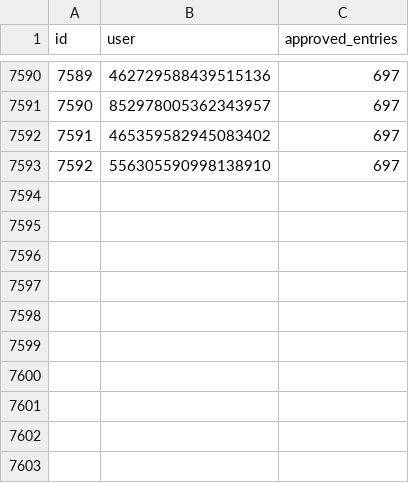
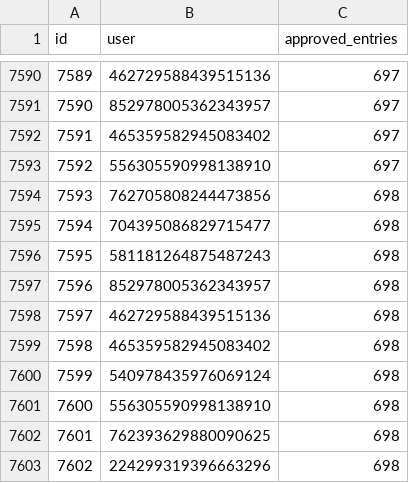
Before and after one commit to LorittaBot/FloppaPowerData, a CSV file: users_approvals.csv, drawn as a sheet; only a part is shown, gaps mark what is left out.

```diff
--- a/users_approvals.csv
+++ b/users_approvals.csv
@@ -7593 +7593,11 @@ id,user,approved_entries
 7592,556305590998138910,697
+7593,762705808244473856,698
+7594,704395086829715477,698
+7595,581181264875487243,698
+7596,852978005362343957,698
+7597,462729588439515136,698
+7598,465359582945083402,698
+7599,540978435976069124,698
+7600,556305590998138910,698
+7601,762393629880090625,698
+7602,224299319396663296,698
```
Also changed, not shown: multi_entries_metadata.csv, 1 other file.
